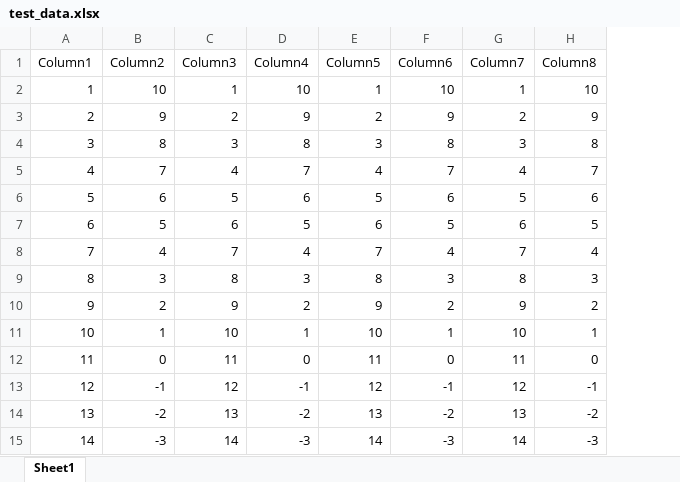
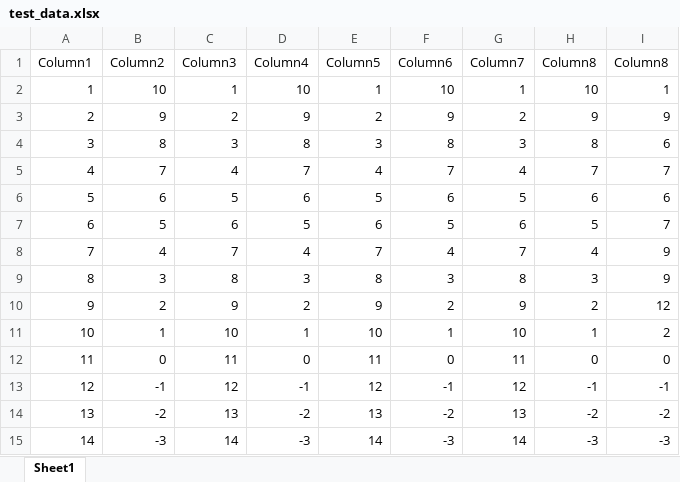
Before and after one commit to adrrive35/ECAD-Test, an Excel workbook: test_data.xlsx, sheet Sheet1, drawn as a sheet; values as stored, in another font and other column widths than the file's, no borders; charts and pictures and table styles not drawn; the diff names each change by its address in the sheet, - before the commit and + after, or states it on an @@ line.

Commit message:
added one more column

```diff
--- a/test_data.xlsx (sheet Sheet1)
+++ b/test_data.xlsx (sheet Sheet1)
+column I (Column8), rows 2-15: 1 | 9 | 6 | 7 | 6 | 7 | 9 | 9 | 12 | 2 | 0 | -1 | -2 | -3
```
Also changed, not shown: charts or pictures.
